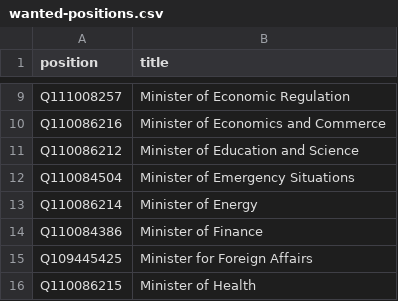
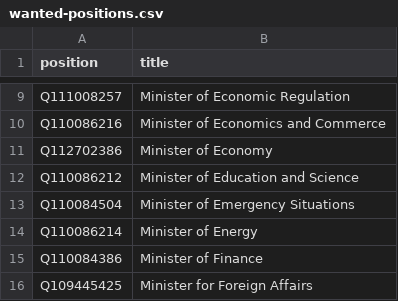
Before and after one commit to every-politician-scrapers/kyrgyzstan-ministers, a CSV file: wikidata/wanted-positions.csv, drawn as a sheet; only a part is shown, gaps mark what is left out; the shorter side is filled out with more unchanged rows.

Commit message:
Add Minister of Economy

```diff
--- a/wikidata/wanted-positions.csv
+++ b/wikidata/wanted-positions.csv
@@ -10,2 +10,3 @@ Q111008257,Minister of Economic Regulation
 Q110086216,Minister of Economics and Commerce
+Q112702386,Minister of Economy
 Q110086212,Minister of Education and Science
```
